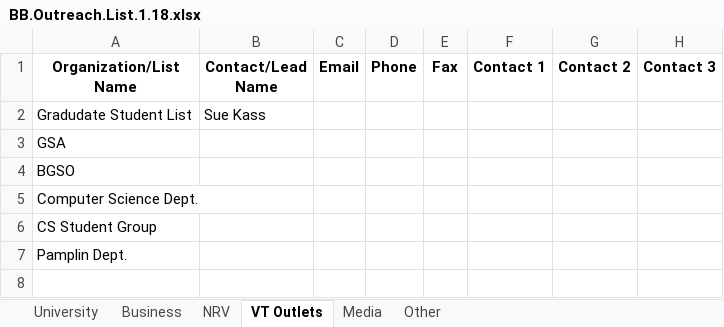
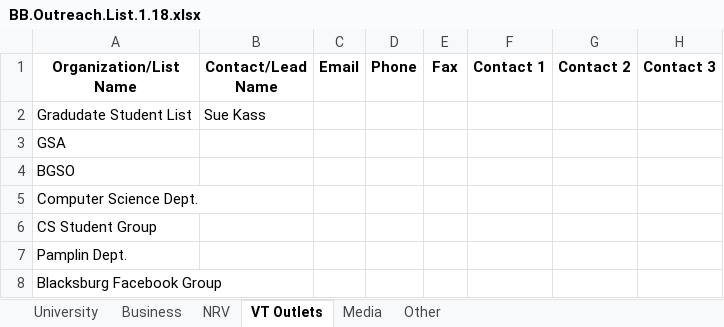
Before and after one commit to FinancialResilience/blockchain-blacksburg, an Excel workbook: Marketing and Media/BB.Outreach.List.1.18.xlsx, sheet VT Outlets, drawn as a sheet; values as stored, in another font and other column widths than the file's, no borders; the diff names each change by its address in the sheet, - before the commit and + after, or states it on an @@ line.

```diff
--- a/Marketing and Media/BB.Outreach.List.1.18.xlsx (sheet VT Outlets)
+++ b/Marketing and Media/BB.Outreach.List.1.18.xlsx (sheet VT Outlets)
+row 8: Blacksburg Facebook Group
```
Also changed, not shown: 5 other files.
